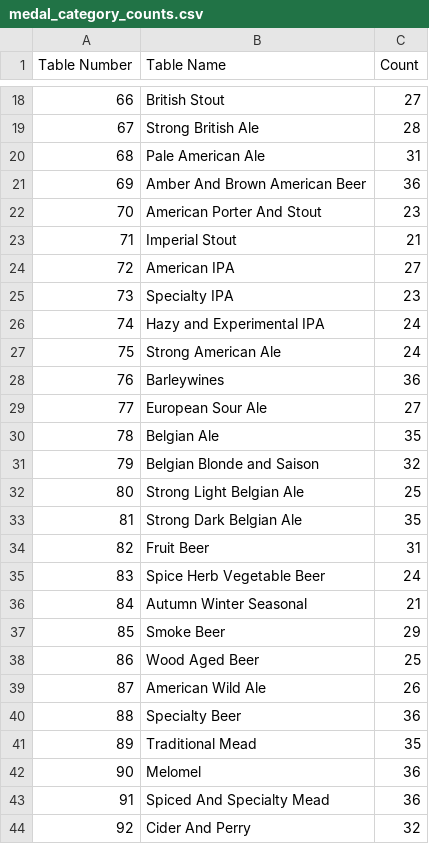
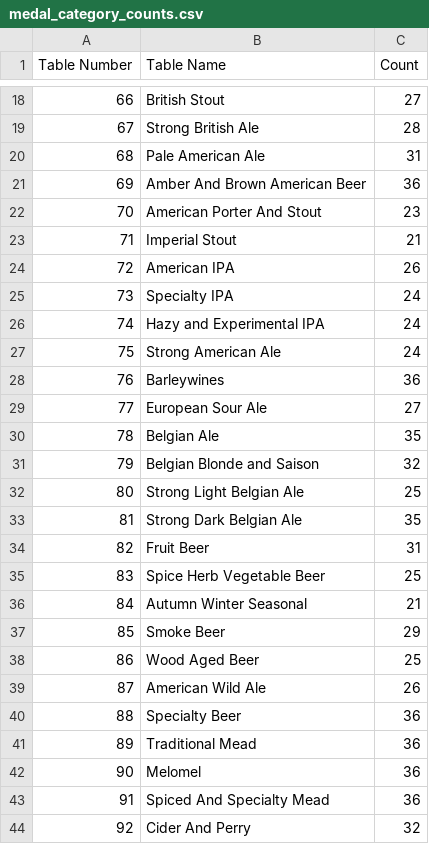
Before and after one commit to bforrest/BBO-Judging-2026, a CSV file: medal_category_counts.csv, drawn as a sheet; only a part is shown, gaps mark what is left out.

Commit message:
updated entry counts

```diff
--- a/medal_category_counts.csv
+++ b/medal_category_counts.csv
@@ -23,4 +23,4 @@ Table Number,Table Name,Count
 71,Imperial Stout,21
-72,American IPA,27
-73,Specialty IPA,23
+72,American IPA,26
+73,Specialty IPA,24
 74,Hazy and Experimental IPA,24
@@ -34,3 +34,3 @@ Table Number,Table Name,Count
 82,Fruit Beer,31
-83,Spice Herb Vegetable Beer,24
+83,Spice Herb Vegetable Beer,25
 84,Autumn Winter Seasonal,21
@@ -40,3 +40,3 @@ Table Number,Table Name,Count
 88,Specialty Beer,36
-89,Traditional Mead,35
+89,Traditional Mead,36
 90,Melomel,36
```
